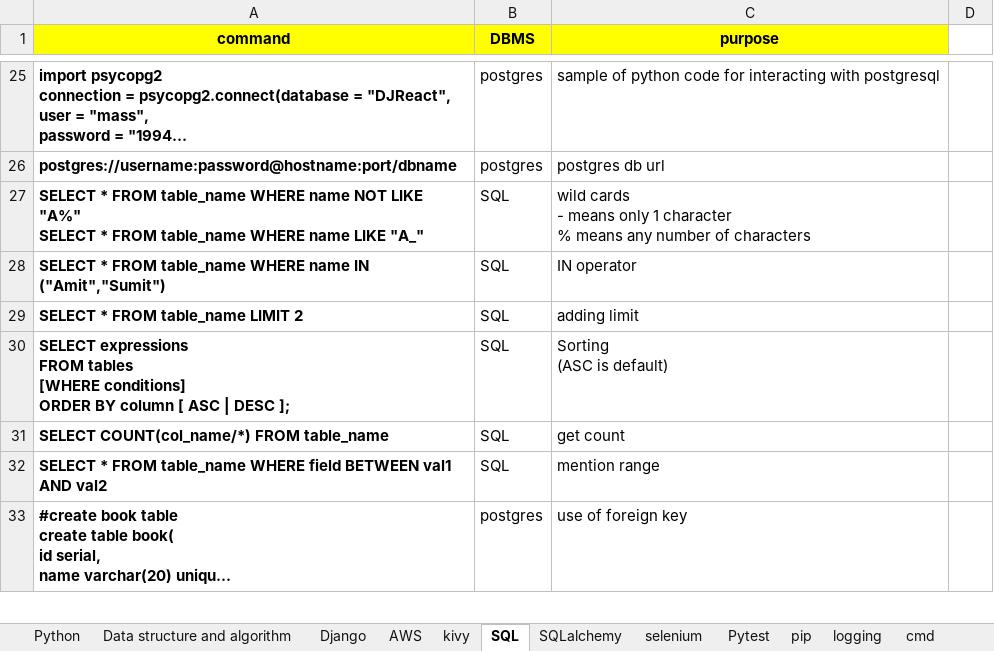
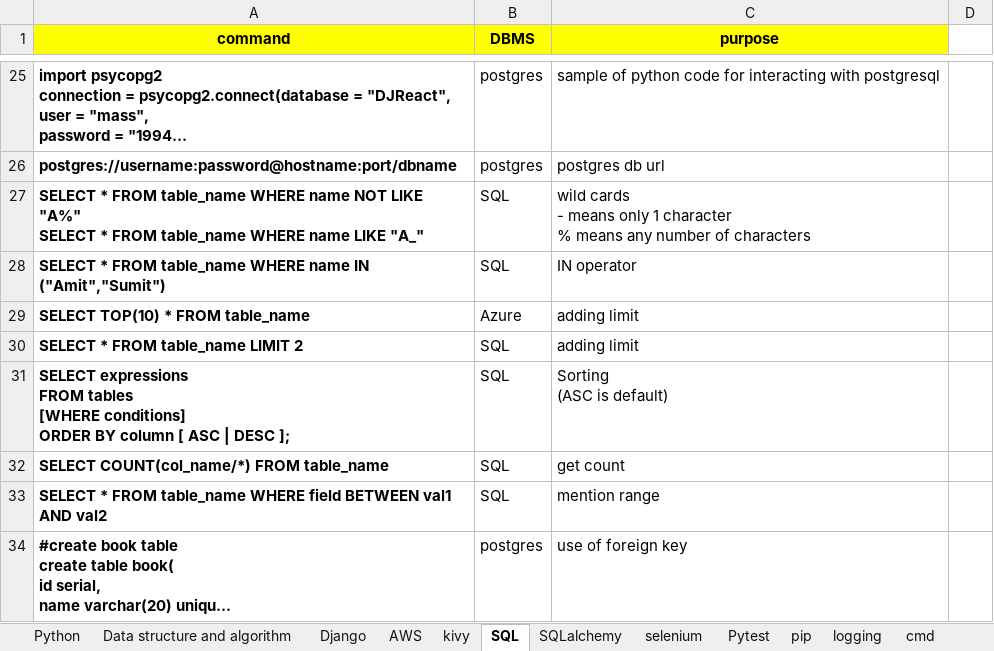
Before and after one commit to shamitabh/notes, an Excel workbook: Notes.xlsx, sheet SQL, drawn as a sheet; only a part is shown, gaps mark what is left out; long unchanged cells end in …; values as stored, in another font and other column widths than the file's, no borders; charts and pictures not drawn; the diff names each change by its address in the sheet, - before the commit and + after, or states it on an @@ line.

```diff
--- a/Notes.xlsx (sheet SQL)
+++ b/Notes.xlsx (sheet SQL)
+row 29: SELECT TOP(10) * FROM table_name | Azure | adding limit
```
Also changed, not shown: sheet Pytest, sheet Python, sheet Django, sheet pip, charts or pictures.
